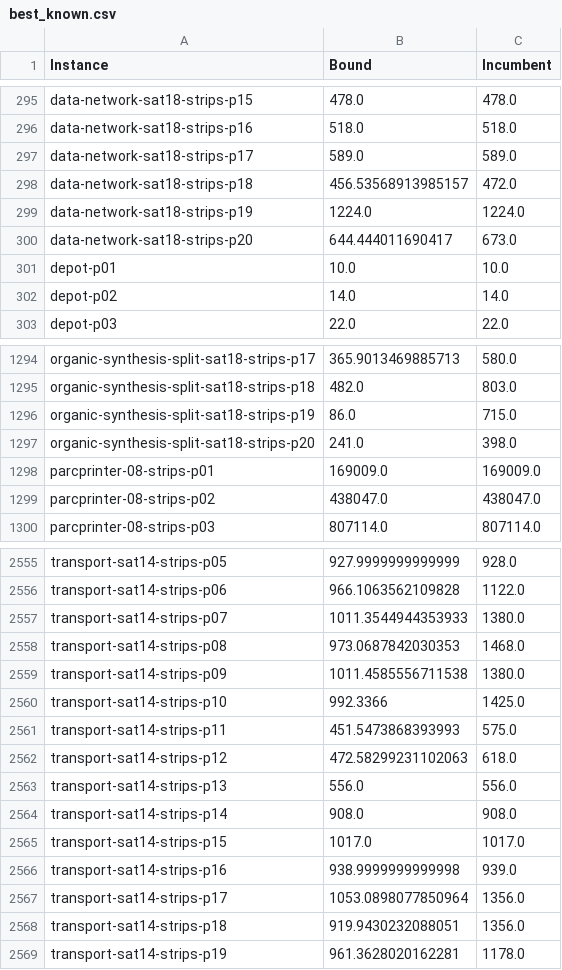
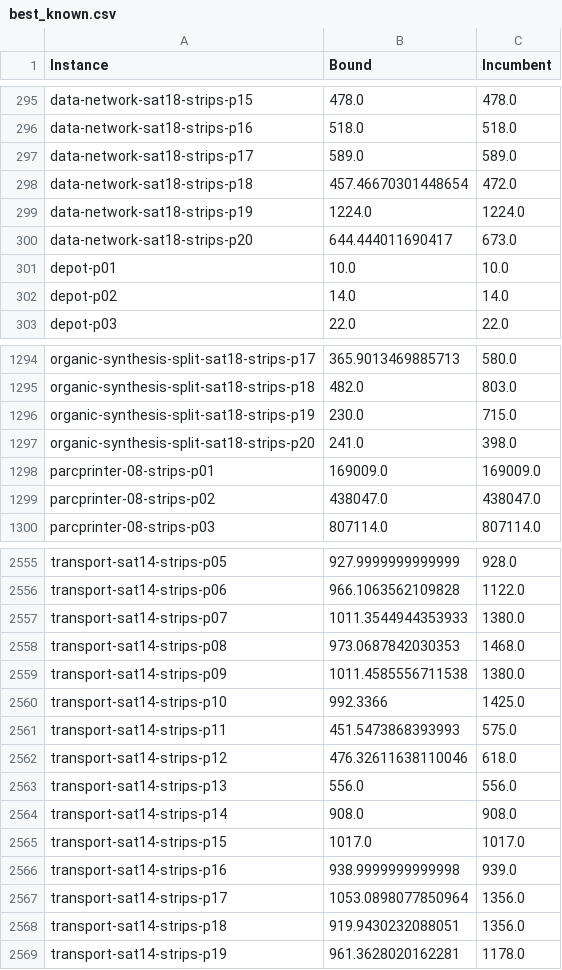
Before and after one commit to Zanzibarr/MIPxHPLUS, a CSV file: results/best_known.csv, drawn as a sheet; only a part is shown, gaps mark what is left out.

Commit message:
chore: updated best knowns

```diff
--- a/results/best_known.csv
+++ b/results/best_known.csv
@@ -297,3 +297,3 @@ data-network-sat18-strips-p16,518.0,518.0
 data-network-sat18-strips-p17,589.0,589.0
-data-network-sat18-strips-p18,456.53568913985157,472.0
+data-network-sat18-strips-p18,457.46670301448654,472.0
 data-network-sat18-strips-p19,1224.0,1224.0
@@ -1295,3 +1295,3 @@ organic-synthesis-split-sat18-strips-p17,365.9013469885713,580.0
 organic-synthesis-split-sat18-strips-p18,482.0,803.0
-organic-synthesis-split-sat18-strips-p19,86.0,715.0
+organic-synthesis-split-sat18-strips-p19,230.0,715.0
 organic-synthesis-split-sat18-strips-p20,241.0,398.0
@@ -2561,3 +2561,3 @@ transport-sat14-strips-p10,992.3366,1425.0
 transport-sat14-strips-p11,451.5473868393993,575.0
-transport-sat14-strips-p12,472.58299231102063,618.0
+transport-sat14-strips-p12,476.32611638110046,618.0
 transport-sat14-strips-p13,556.0,556.0
```
